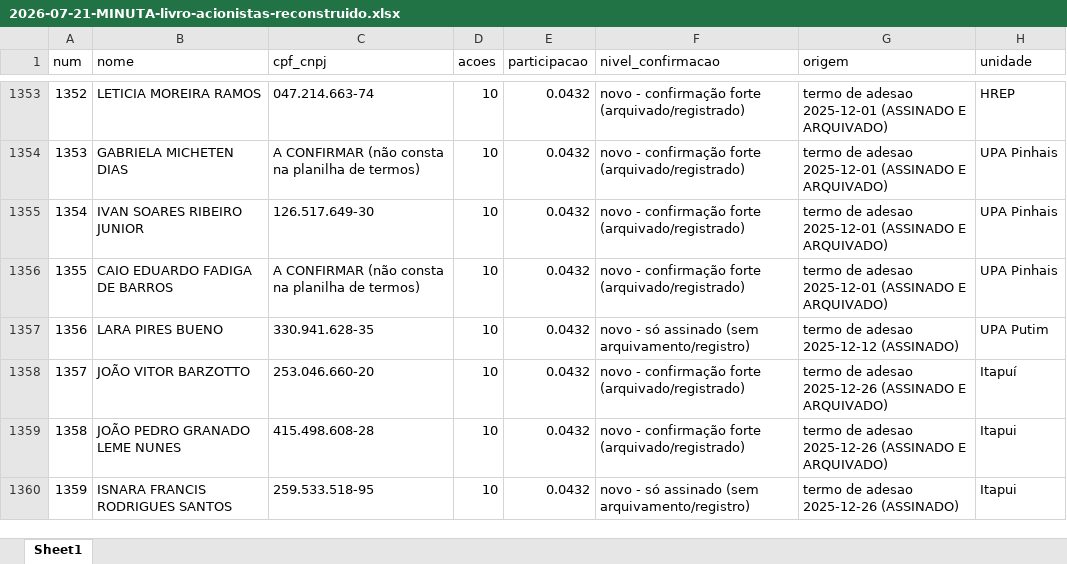
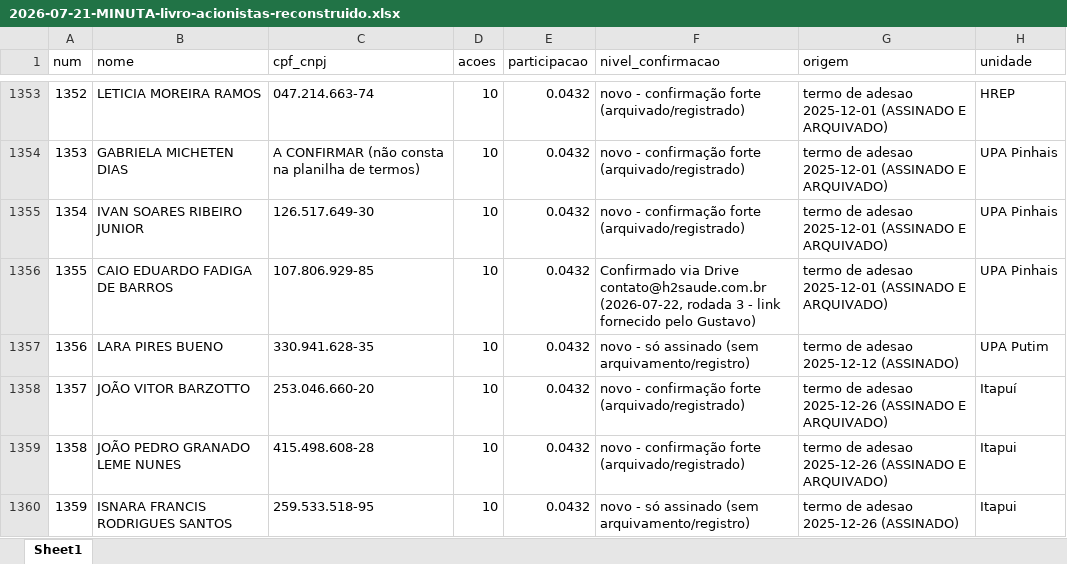
Before and after one commit to gustavobagz/gustavo-os, an Excel workbook: H2/Governanca/2026-07-21-MINUTA-livro-acionistas-reconstruido.xlsx, sheet Sheet1, drawn as a sheet; only a part is shown, gaps mark what is left out; values as stored, in another font and other column widths than the file's, no borders; the diff names each change by its address in the sheet, - before the commit and + after, or states it on an @@ line.

```diff
--- a/H2/Governanca/2026-07-21-MINUTA-livro-acionistas-reconstruido.xlsx (sheet Sheet1)
+++ b/H2/Governanca/2026-07-21-MINUTA-livro-acionistas-reconstruido.xlsx (sheet Sheet1)
-C1356 (cpf_cnpj): A CONFIRMAR (não consta na planilha de termos)
+C1356 (cpf_cnpj): 107.806.929-85
-F1356 (nivel_confirmacao): novo - confirmação forte (arquivado/registrado)
+F1356 (nivel_confirmacao): Confirmado via Drive contato@h2saude.com.br (2026-07-22, rodada 3 - link fornecido pelo Gustavo)
```
Also changed, not shown: 1 other file.
